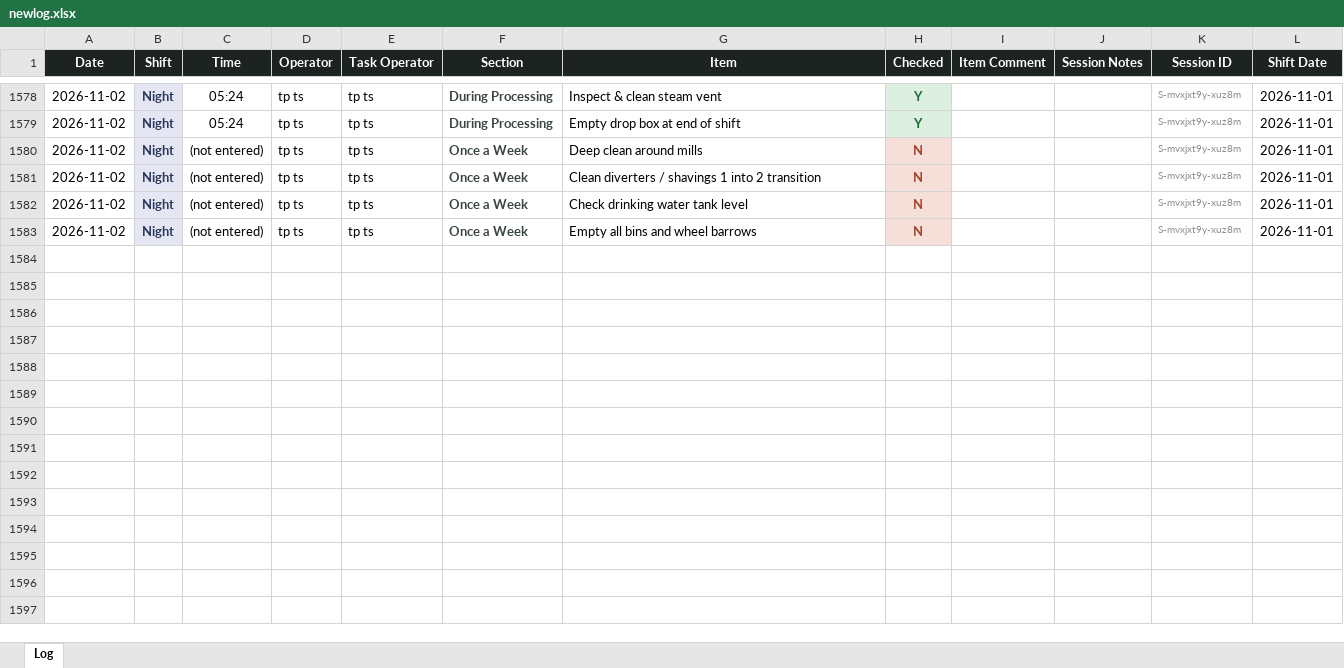
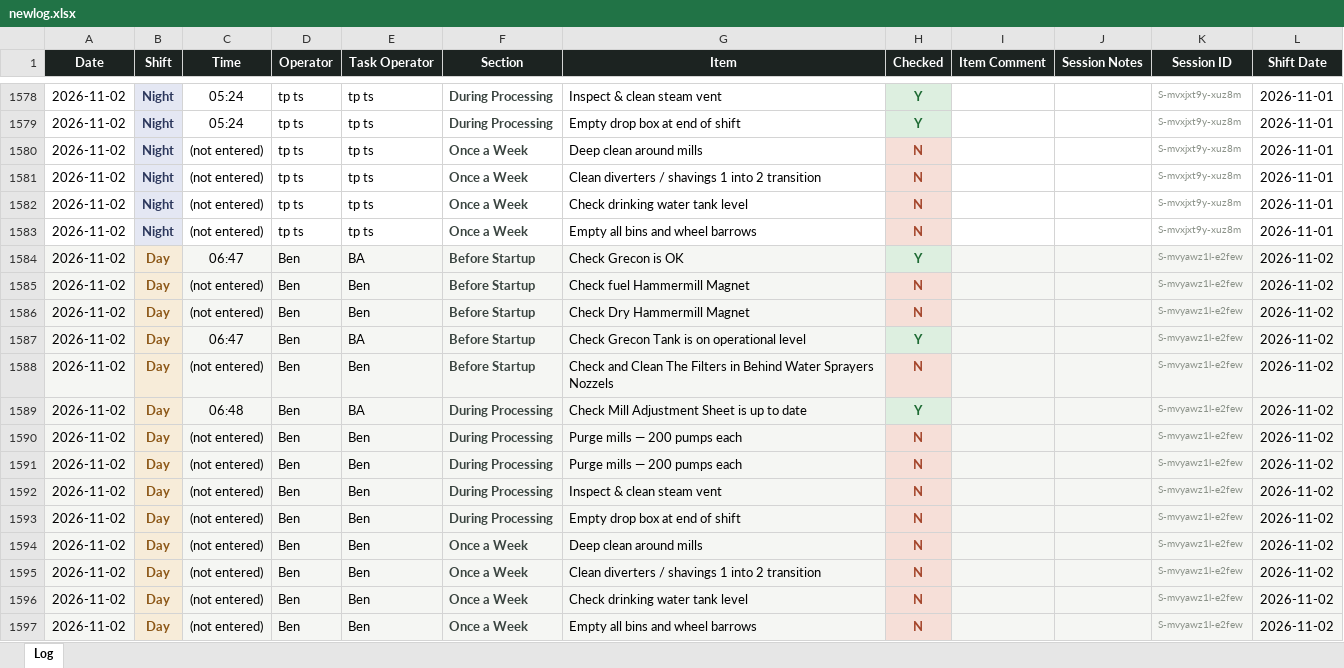
Before and after one commit to Tuan-Biomass/daily-checklist, an Excel workbook: newlog.xlsx, sheet Log, drawn as a sheet; only a part is shown, gaps mark what is left out; values as stored, in another font and other column widths than the file's, no borders; the diff names each change by its address in the sheet, - before the commit and + after, or states it on an @@ line.

Commit message:
Checklist log update 2026-11-01T20:48:11.531Z

```diff
--- a/newlog.xlsx (sheet Log)
+++ b/newlog.xlsx (sheet Log)
+row 1584: 2026-11-02 | Day | 06:47 | Ben | BA | Before Startup | Check Grecon is OK | Y |  |  | S-mvyawz1l-e2few | 2026-11-02
+row 1585: 2026-11-02 | Day | (not entered) | Ben | Ben | Before Startup | Check fuel Hammermill Magnet | N |  |  | S-mvyawz1l-e2few | 2026-11-02
+row 1586: 2026-11-02 | Day | (not entered) | Ben | Ben | Before Startup | Check Dry Hammermill Magnet | N |  |  | S-mvyawz1l-e2few | 2026-11-02
+row 1587: 2026-11-02 | Day | 06:47 | Ben | BA | Before Startup | Check Grecon Tank is on operational level | Y |  |  | S-mvyawz1l-e2few | 2026-11-02
+row 1588: 2026-11-02 | Day | (not entered) | Ben | Ben | Before Startup | Check and Clean The Filters in Behind Water Sprayers Nozzels | N |  |  | S-mvyawz1l-e2few | 2026-11-02
+row 1589: 2026-11-02 | Day | 06:48 | Ben | BA | During Processing | Check Mill Adjustment Sheet is up to date | Y |  |  | S-mvyawz1l-e2few | 2026-11-02
+row 1590: 2026-11-02 | Day | (not entered) | Ben | Ben | During Processing | Purge mills — 200 pumps each | N |  |  | S-mvyawz1l-e2few | 2026-11-02
+row 1591: 2026-11-02 | Day | (not entered) | Ben | Ben | During Processing | Purge mills — 200 pumps each | N |  |  | S-mvyawz1l-e2few | 2026-11-02
+row 1592: 2026-11-02 | Day | (not entered) | Ben | Ben | During Processing | Inspect & clean steam vent | N |  |  | S-mvyawz1l-e2few | 2026-11-02
+row 1593: 2026-11-02 | Day | (not entered) | Ben | Ben | During Processing | Empty drop box at end of shift | N |  |  | S-mvyawz1l-e2few | 2026-11-02
+row 1594: 2026-11-02 | Day | (not entered) | Ben | Ben | Once a Week | Deep clean around mills | N |  |  | S-mvyawz1l-e2few | 2026-11-02
+row 1595: 2026-11-02 | Day | (not entered) | Ben | Ben | Once a Week | Clean diverters / shavings 1 into 2 transition | N |  |  | S-mvyawz1l-e2few | 2026-11-02
+row 1596: 2026-11-02 | Day | (not entered) | Ben | Ben | Once a Week | Check drinking water tank level | N |  |  | S-mvyawz1l-e2few | 2026-11-02
+row 1597: 2026-11-02 | Day | (not entered) | Ben | Ben | Once a Week | Empty all bins and wheel barrows | N |  |  | S-mvyawz1l-e2few | 2026-11-02
```
